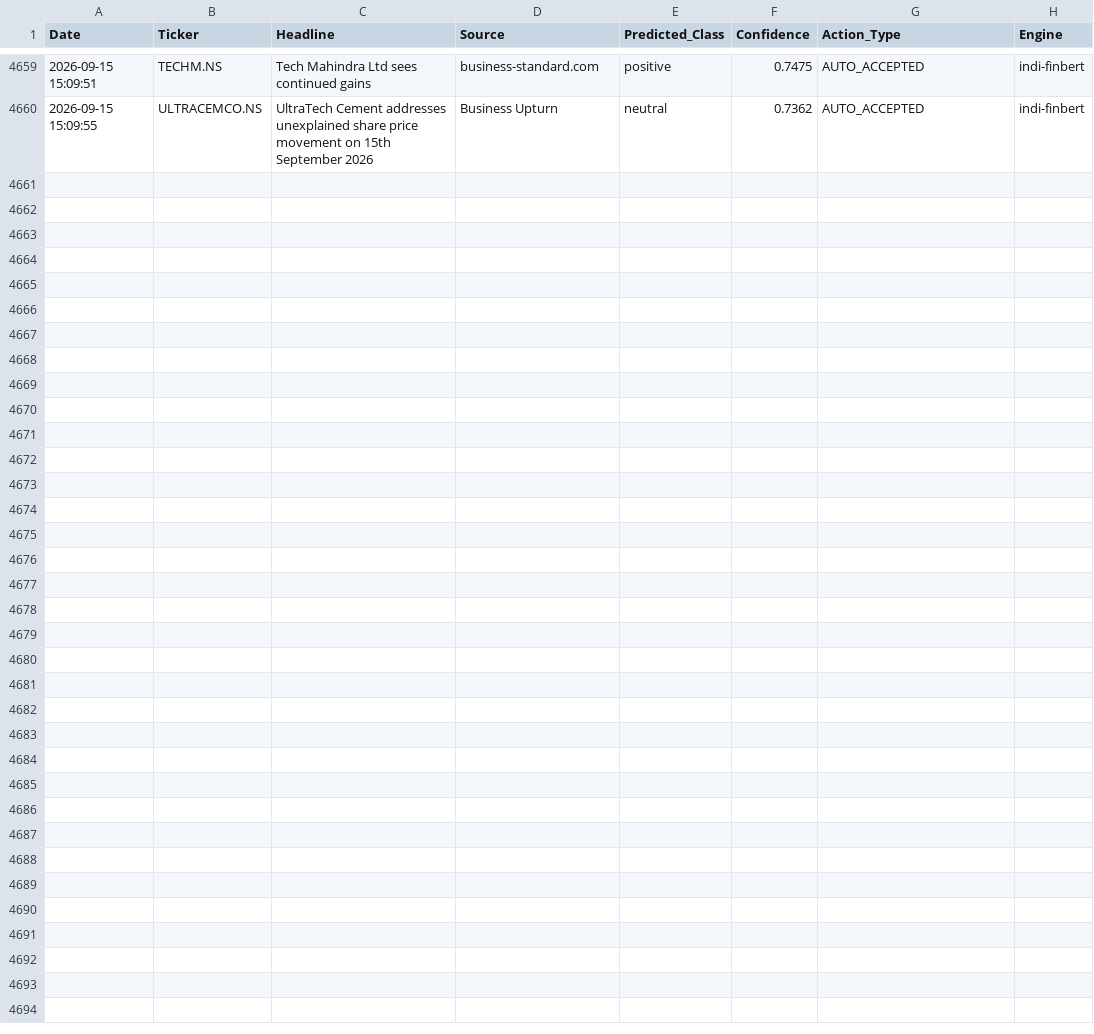
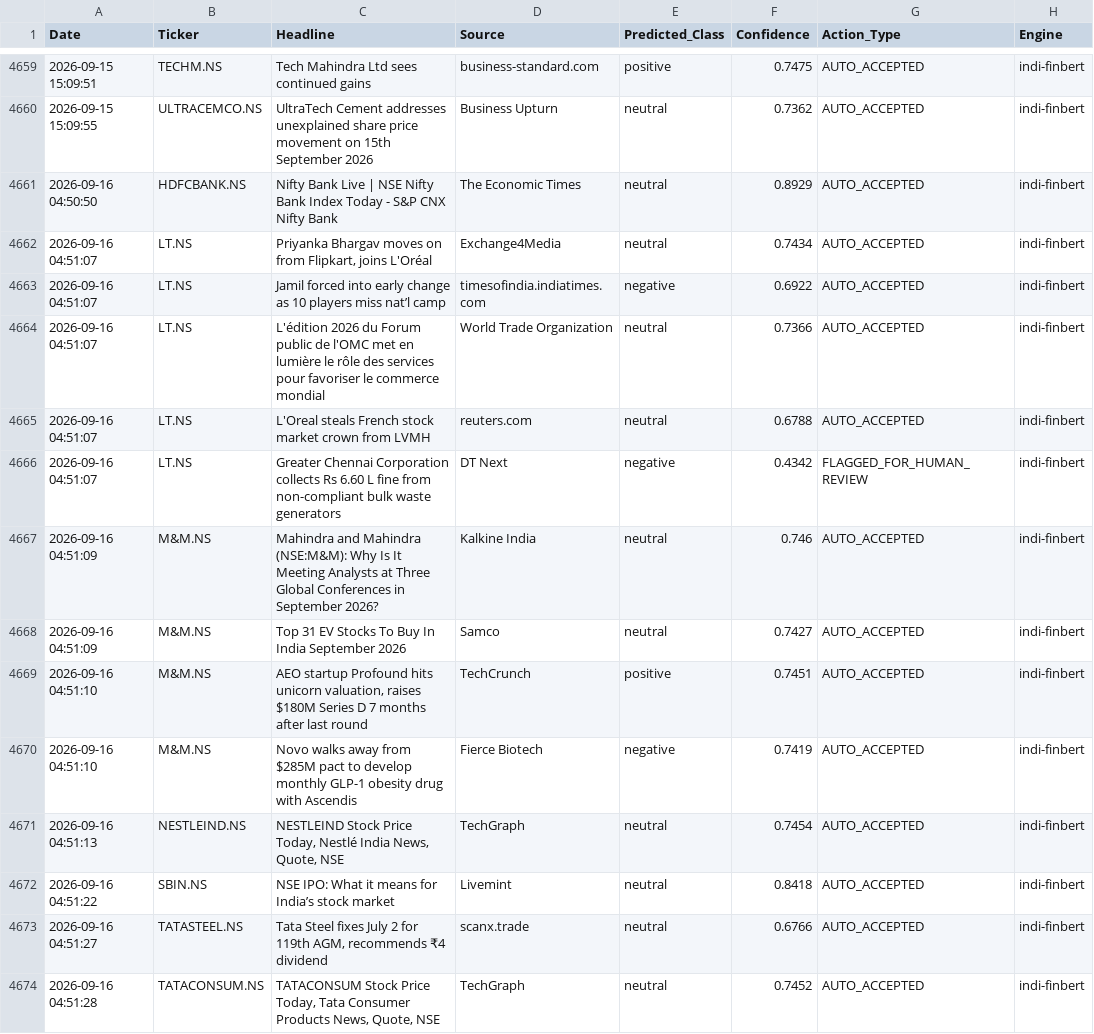
Before and after one commit to Aryanchauhan08/Indi-FinBERT, a CSV file: data/sentiment_log.csv, drawn as a sheet; only a part is shown, gaps mark what is left out; the diff names each change by its address in the sheet, - before the commit and + after, or states it on an @@ line.

```diff
--- a/data/sentiment_log.csv
+++ b/data/sentiment_log.csv
+row 4661: 2026-09-16 04:50:50 | HDFCBANK.NS | Nifty Bank Live | NSE Nifty Bank Index Today - S&P CNX Nifty Bank | The Economic Times | neutral | 0.8929 | AUTO_ACCEPTED | indi-finbert
+row 4662: 2026-09-16 04:51:07 | LT.NS | Priyanka Bhargav moves on from Flipkart, joins L'Oréal | Exchange4Media | neutral | 0.7434 | AUTO_ACCEPTED | indi-finbert
+row 4663: 2026-09-16 04:51:07 | LT.NS | Jamil forced into early change as 10 players miss nat’l camp | timesofindia.indiatimes.com | negative | 0.6922 | AUTO_ACCEPTED | indi-finbert
+row 4664: 2026-09-16 04:51:07 | LT.NS | L'édition 2026 du Forum public de l'OMC met en lumière le rôle des services pour favoriser le commerce mondial | World Trade Organization | neutral | 0.7366 | AUTO_ACCEPTED | indi-finbert
+row 4665: 2026-09-16 04:51:07 | LT.NS | L'Oreal steals French stock market crown from LVMH | reuters.com | neutral | 0.6788 | AUTO_ACCEPTED | indi-finbert
+row 4666: 2026-09-16 04:51:07 | LT.NS | Greater Chennai Corporation collects Rs 6.60 L fine from non-compliant bulk waste generators | DT Next | negative | 0.4342 | FLAGGED_FOR_HUMAN_REVIEW | indi-finbert
+row 4667: 2026-09-16 04:51:09 | M&M.NS | Mahindra and Mahindra (NSE:M&M): Why Is It Meeting Analysts at Three Global Conferences in September 2026? | Kalkine India | neutral | 0.746 | AUTO_ACCEPTED | indi-finbert
+row 4668: 2026-09-16 04:51:09 | M&M.NS | Top 31 EV Stocks To Buy In India September 2026 | Samco | neutral | 0.7427 | AUTO_ACCEPTED | indi-finbert
+row 4669: 2026-09-16 04:51:10 | M&M.NS | AEO startup Profound hits unicorn valuation, raises $180M Series D 7 months after last round | TechCrunch | positive | 0.7451 | AUTO_ACCEPTED | indi-finbert
+row 4670: 2026-09-16 04:51:10 | M&M.NS | Novo walks away from $285M pact to develop monthly GLP-1 obesity drug with Ascendis | Fierce Biotech | negative | 0.7419 | AUTO_ACCEPTED | indi-finbert
+row 4671: 2026-09-16 04:51:13 | NESTLEIND.NS | NESTLEIND Stock Price Today, Nestlé India News, Quote, NSE | TechGraph | neutral | 0.7454 | AUTO_ACCEPTED | indi-finbert
+row 4672: 2026-09-16 04:51:22 | SBIN.NS | NSE IPO: What it means for India’s stock market | Livemint | neutral | 0.8418 | AUTO_ACCEPTED | indi-finbert
+row 4673: 2026-09-16 04:51:27 | TATASTEEL.NS | Tata Steel fixes July 2 for 119th AGM, recommends ₹4 dividend | scanx.trade | neutral | 0.6766 | AUTO_ACCEPTED | indi-finbert
+row 4674: 2026-09-16 04:51:28 | TATACONSUM.NS | TATACONSUM Stock Price Today, Tata Consumer Products News, Quote, NSE | TechGraph | neutral | 0.7452 | AUTO_ACCEPTED | indi-finbert
```
